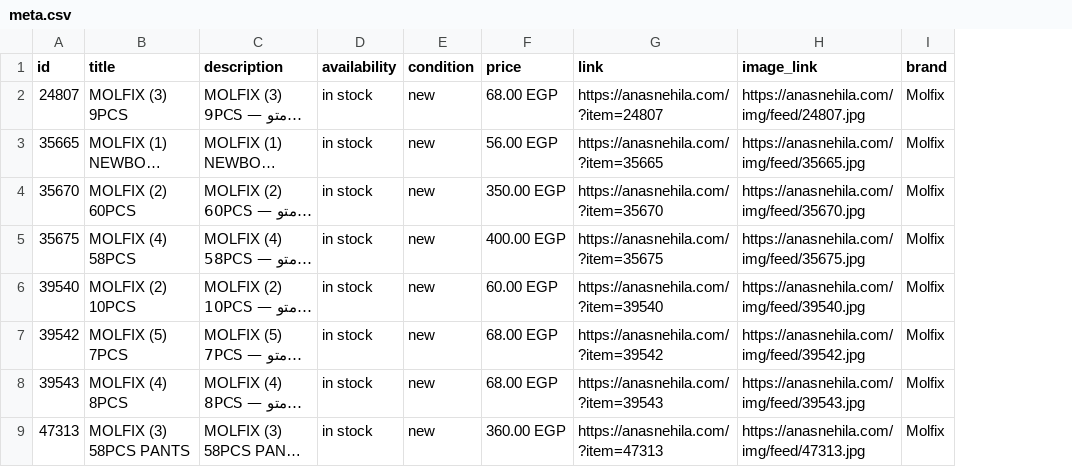
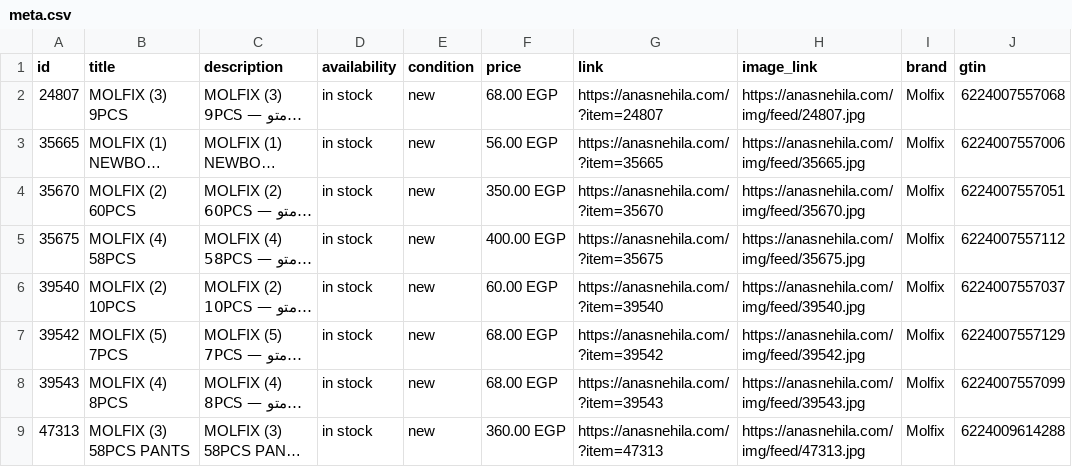
Before and after one commit to Karimyahia25/offers, a CSV file: feed/meta.csv, drawn as a sheet; only a part is shown; long unchanged cells end in …; the diff names each change by its address in the sheet, - before the commit and + after, or states it on an @@ line.

Commit message:
كتالوج حي 26/11 09:00 — 144 صنف

```diff
--- a/feed/meta.csv
+++ b/feed/meta.csv
+column J (gtin), rows 2-9: 6224007557068 | 6224007557006 | 6224007557051 | 6224007557112 | 6224007557037 | 6224007557129 | 6224007557099 | 6224009614288
```
